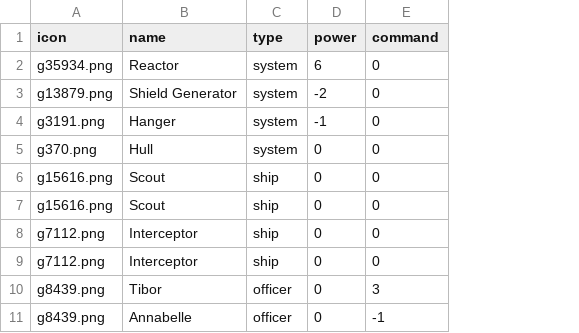
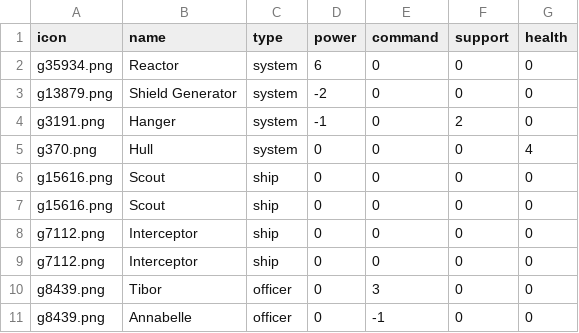
Before and after one commit to beekenj/pt, a CSV file: src/data/deck.csv, drawn as a sheet; the diff names each change by its address in the sheet, - before the commit and + after, or states it on an @@ line.

Commit message:
Added support calc

```diff
--- a/src/data/deck.csv
+++ b/src/data/deck.csv
+column F (support), rows 2-11: 0 | 0 | 2 | 0 | 0 | 0 | 0 | 0 | 0 | 0
+column G (health), rows 2-11: 0 | 0 | 0 | 4 | 0 | 0 | 0 | 0 | 0 | 0
```
Also changed, not shown: 2 other files.
